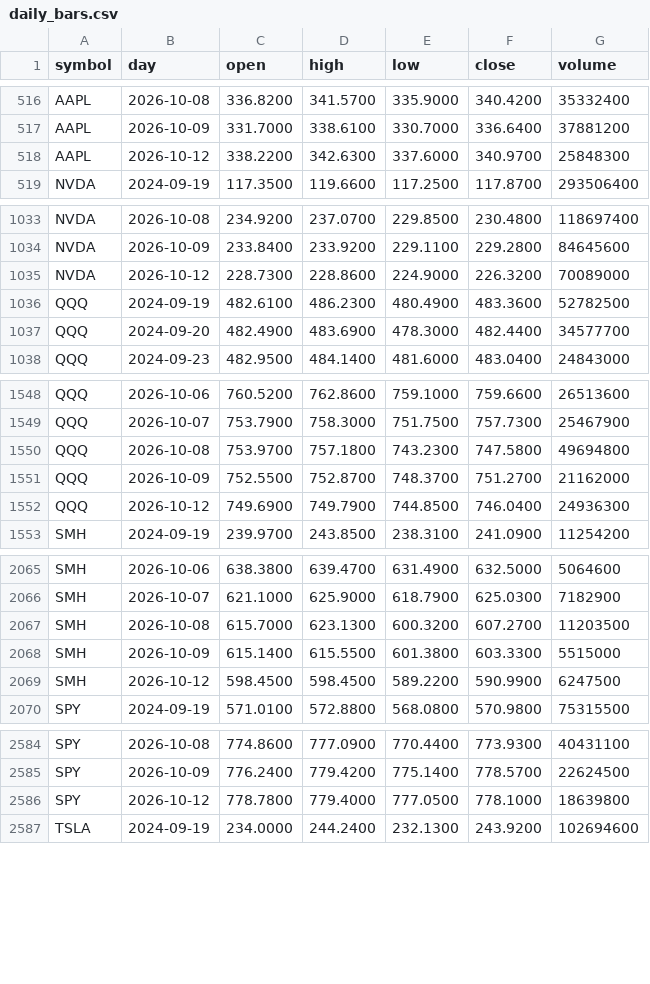
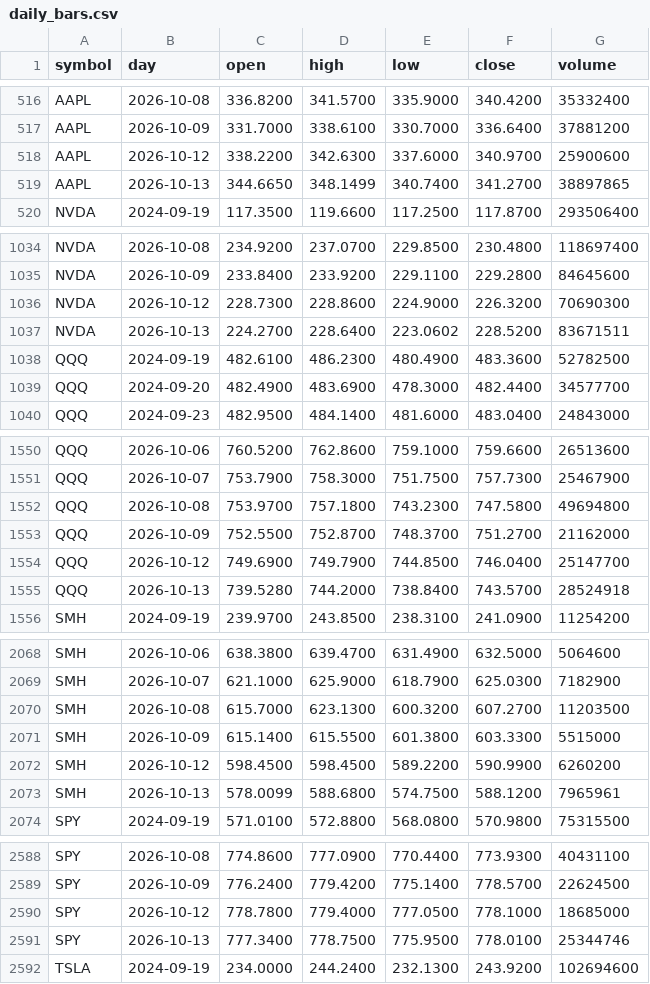
Before and after one commit to red6keep-droid/alphascope, a CSV file: experiments/trump-trend/output/state/daily_bars.csv, drawn as a sheet; only a part is shown, gaps mark what is left out; the diff covers the shown part only.

Commit message:
Update trump-trend state [skip ci]

```diff
--- a/experiments/trump-trend/output/state/daily_bars.csv
+++ b/experiments/trump-trend/output/state/daily_bars.csv
@@ -517,3 +517,4 @@ AAPL,2026-10-08,336.8200,341.5700,335.9000,340.4200,35332400
 AAPL,2026-10-09,331.7000,338.6100,330.7000,336.6400,37881200
-AAPL,2026-10-12,338.2200,342.6300,337.6000,340.9700,25848300
+AAPL,2026-10-12,338.2200,342.6300,337.6000,340.9700,25900600
+AAPL,2026-10-13,344.6650,348.1499,340.7400,341.2700,38897865
 NVDA,2024-09-19,117.3500,119.6600,117.2500,117.8700,293506400
@@ -1034,3 +1035,4 @@ NVDA,2026-10-08,234.9200,237.0700,229.8500,230.4800,118697400
 NVDA,2026-10-09,233.8400,233.9200,229.1100,229.2800,84645600
-NVDA,2026-10-12,228.7300,228.8600,224.9000,226.3200,70089000
+NVDA,2026-10-12,228.7300,228.8600,224.9000,226.3200,70690300
+NVDA,2026-10-13,224.2700,228.6400,223.0602,228.5200,83671511
 QQQ,2024-09-19,482.6100,486.2300,480.4900,483.3600,52782500
@@ -1551,3 +1553,4 @@ QQQ,2026-10-08,753.9700,757.1800,743.2300,747.5800,49694800
 QQQ,2026-10-09,752.5500,752.8700,748.3700,751.2700,21162000
-QQQ,2026-10-12,749.6900,749.7900,744.8500,746.0400,24936300
+QQQ,2026-10-12,749.6900,749.7900,744.8500,746.0400,25147700
+QQQ,2026-10-13,739.5280,744.2000,738.8400,743.5700,28524918
 SMH,2024-09-19,239.9700,243.8500,238.3100,241.0900,11254200
@@ -2068,3 +2071,4 @@ SMH,2026-10-08,615.7000,623.1300,600.3200,607.2700,11203500
 SMH,2026-10-09,615.1400,615.5500,601.3800,603.3300,5515000
-SMH,2026-10-12,598.4500,598.4500,589.2200,590.9900,6247500
+SMH,2026-10-12,598.4500,598.4500,589.2200,590.9900,6260200
+SMH,2026-10-13,578.0099,588.6800,574.7500,588.1200,7965961
 SPY,2024-09-19,571.0100,572.8800,568.0800,570.9800,75315500
@@ -2585,3 +2589,4 @@ SPY,2026-10-08,774.8600,777.0900,770.4400,773.9300,40431100
 SPY,2026-10-09,776.2400,779.4200,775.1400,778.5700,22624500
-SPY,2026-10-12,778.7800,779.4000,777.0500,778.1000,18639800
+SPY,2026-10-12,778.7800,779.4000,777.0500,778.1000,18685000
+SPY,2026-10-13,777.3400,778.7500,775.9500,778.0100,25344746
 TSLA,2024-09-19,234.0000,244.2400,232.1300,243.9200,102694600
```
Also changed, not shown: 6 added rows and 3 edited cells elsewhere in this file, 5 other files.
